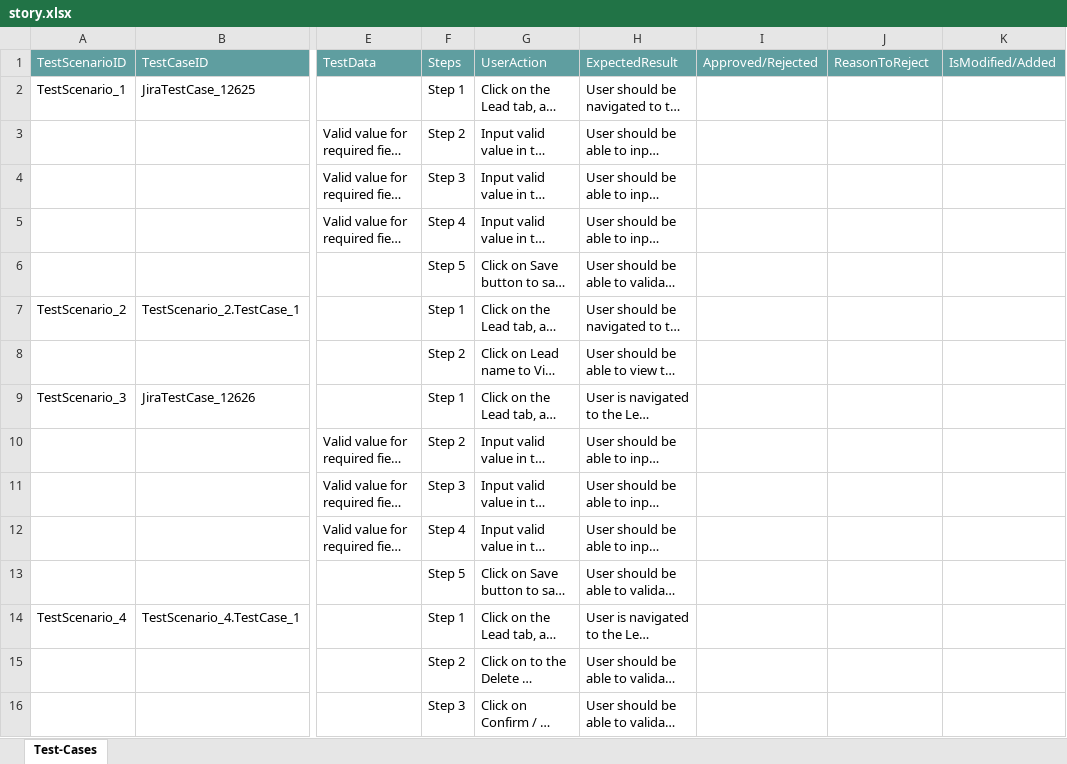
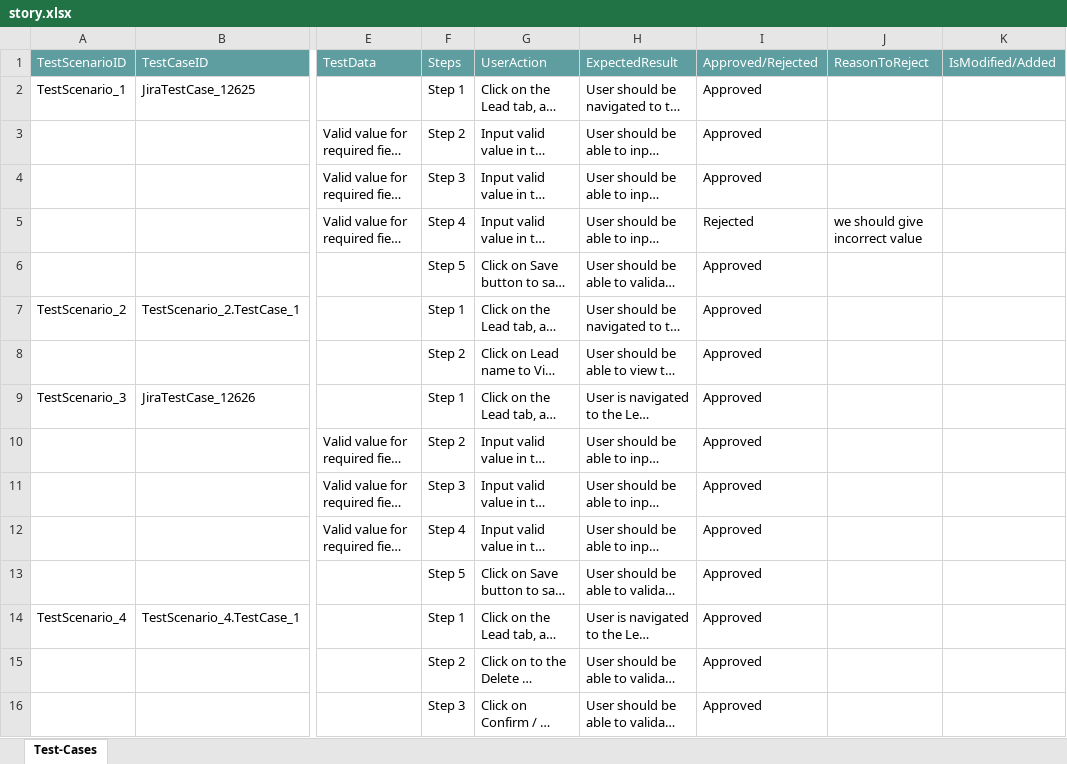
Before and after one commit to ShaikMohamedIrfan/statusjira, an Excel workbook: story.xlsx, sheet Test-Cases, drawn as a sheet; only a part is shown, gaps mark what is left out; long unchanged cells end in …; values as stored, in another font and other column widths than the file's, no borders; table styles not drawn; the diff names each change by its address in the sheet, - before the commit and + after, or states it on an @@ line.

Commit message:
Add files via upload

```diff
--- a/story.xlsx (sheet Test-Cases)
+++ b/story.xlsx (sheet Test-Cases)
-I2:I4: (empty)
+I2:I4: Approved
-I5: (empty)
+I5: Rejected
-J5: (empty)
+J5: we should give incorrect value
-I6:I16: (empty)
+I6:I16: Approved
```
